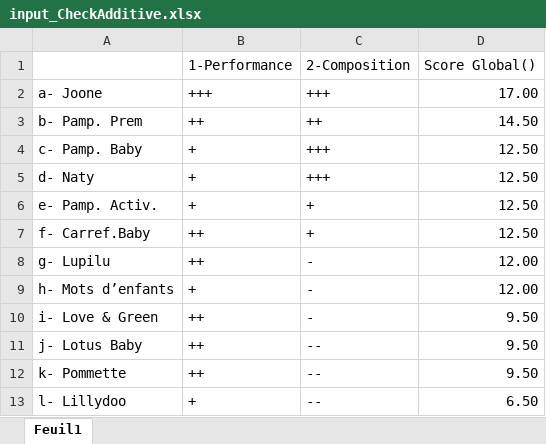
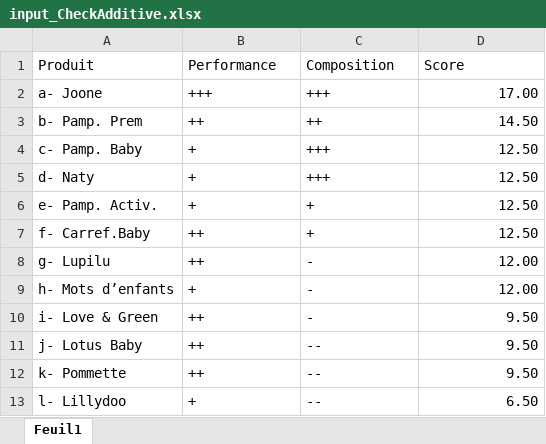
Before and after one commit to js-dev88/LangageScript, an Excel workbook: input_CheckAdditive.xlsx, sheet Feuil1, drawn as a sheet; values as stored, in another font and other column widths than the file's, no borders; removed rows and columns are numbered as before the commit, all else as after; the diff names each change by its address in the sheet, - before the commit and + after, or states it on an @@ line.

Commit message:
abdel t'es grille

```diff
--- a/input_CheckAdditive.xlsx (sheet Feuil1)
+++ b/input_CheckAdditive.xlsx (sheet Feuil1)
-row 1:  | 1-Performance | 2-Composition | Score Global()
+row 1: Produit | Performance | Composition | Score
```
